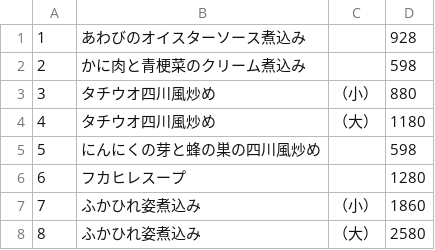
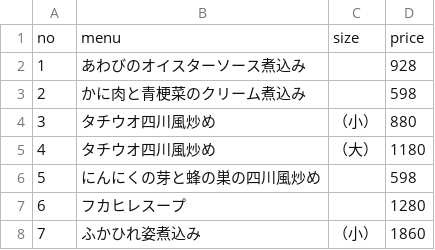
Before and after one commit to rinsaka/sample-data-sets, a CSV file: gochi-menu.csv, drawn as a sheet; only a part is shown; the shorter side is filled out with more unchanged rows.

Commit message:
gochi-title

```diff
--- a/gochi-menu.csv
+++ b/gochi-menu.csv
@@ -1 +1,2 @@
+no,menu,size,price
 1,あわびのオイスターソース煮込み,,928
```
